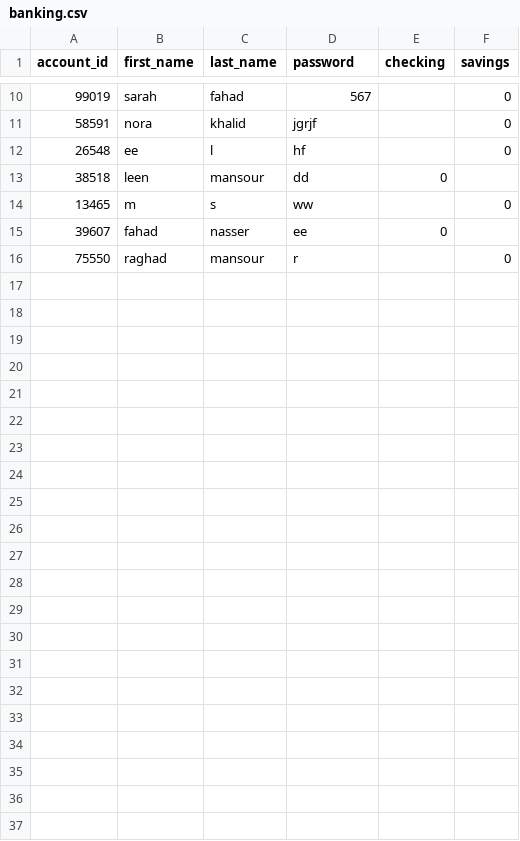
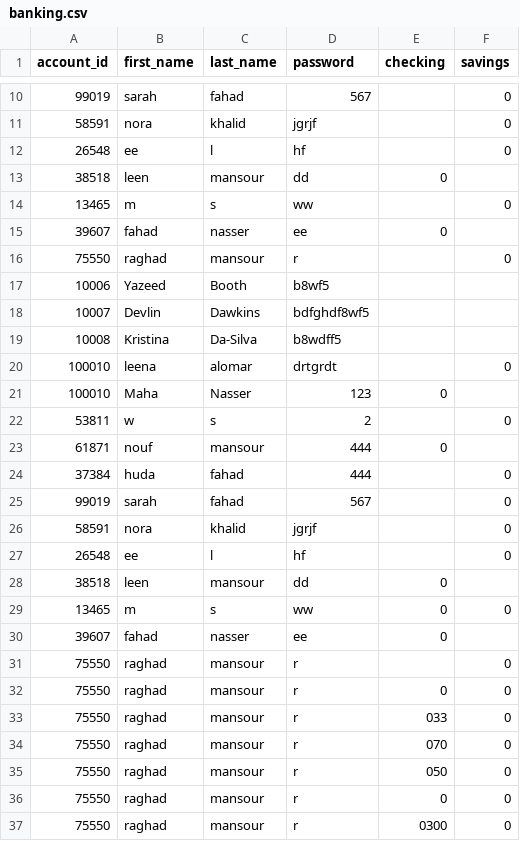
Before and after one commit to Leena-Alomar/Python_banking, a CSV file: project/pyfile/banking.csv, drawn as a sheet; only a part is shown, gaps mark what is left out; the diff names each change by its address in the sheet, - before the commit and + after, or states it on an @@ line.

```diff
--- a/project/pyfile/banking.csv
+++ b/project/pyfile/banking.csv
+row 17: 10006 | Yazeed | Booth | b8wf5
+row 18: 10007 | Devlin | Dawkins | bdfghdf8wf5
+row 19: 10008 | Kristina | Da-Silva | b8wdff5
+row 20: 100010 | leena | alomar | drtgrdt |  | 0
+row 21: 100010 | Maha | Nasser | 123 | 0
+row 22: 53811 | w | s | 2 |  | 0
+row 23: 61871 | nouf | mansour | 444 | 0
+row 24: 37384 | huda | fahad | 444 |  | 0
+row 25: 99019 | sarah | fahad | 567 |  | 0
+row 26: 58591 | nora | khalid | jgrjf |  | 0
+row 27: 26548 | ee | l | hf |  | 0
+row 28: 38518 | leen | mansour | dd | 0
+row 29: 13465 | m | s | ww | 0 | 0
+row 30: 39607 | fahad | nasser | ee | 0
+row 31: 75550 | raghad | mansour | r |  | 0
+row 32: 75550 | raghad | mansour | r | 0 | 0
+row 33: 75550 | raghad | mansour | r | 033 | 0
+row 34: 75550 | raghad | mansour | r | 070 | 0
+row 35: 75550 | raghad | mansour | r | 050 | 0
+row 36: 75550 | raghad | mansour | r | 0 | 0
+row 37: 75550 | raghad | mansour | r | 0300 | 0
```
Also changed, not shown: 3 other files.
